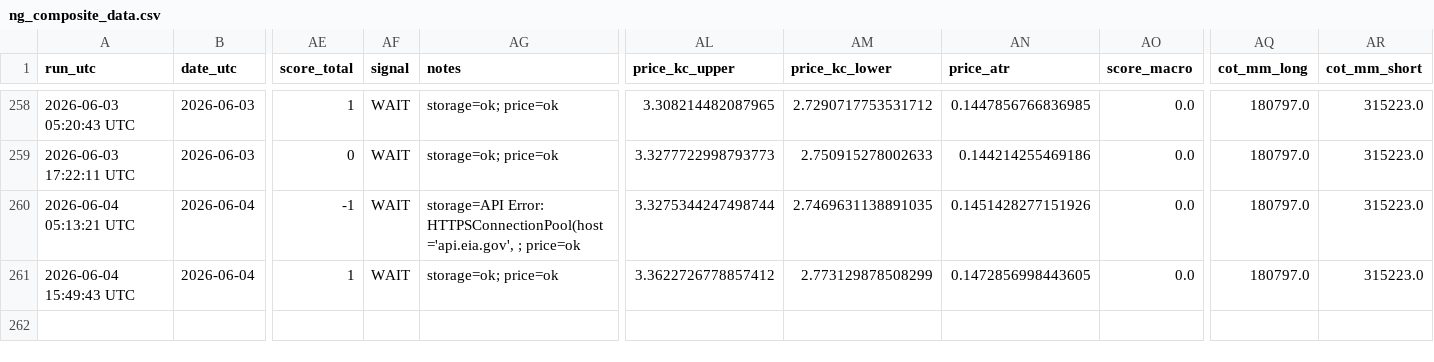
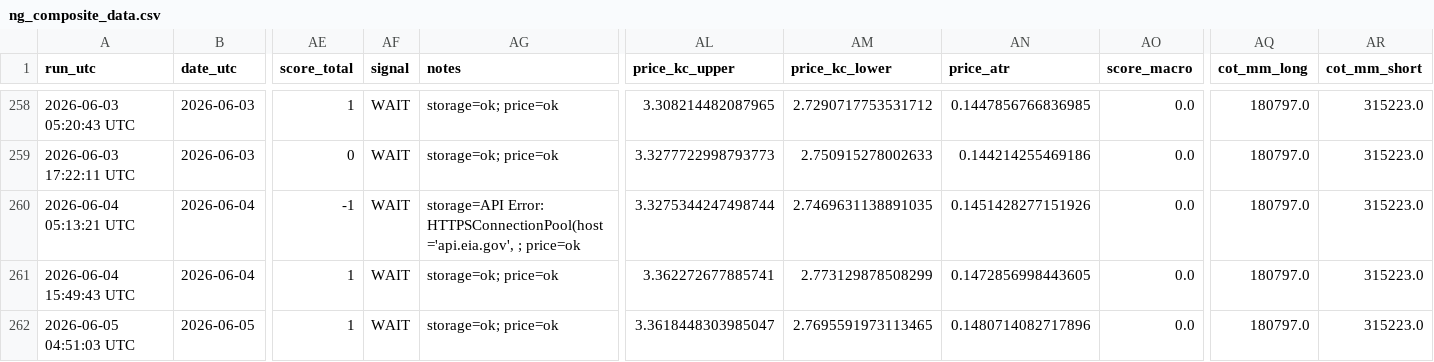
Before and after one commit to williehsu-design/ng-hdd, a CSV file: ng_composite_data.csv, drawn as a sheet; only a part is shown, gaps mark what is left out; rows hold the shown columns only; the diff names each change by its address in the sheet, - before the commit and + after, or states it on an @@ line.

```diff
--- a/ng_composite_data.csv
+++ b/ng_composite_data.csv
-AL261 (price_kc_upper): 3.3622726778857412
+AL261 (price_kc_upper): 3.362272677885741
+row 262: 2026-06-05 04:51:03 UTC | 2026-06-05 | 1 | WAIT | storage=ok; price=ok | 3.3618448303985047 | 2.7695591973113465 | 0.1480714082717896 | 0.0 | 180797.0 | 315223.0
```
Also changed, not shown: 1 other file.
